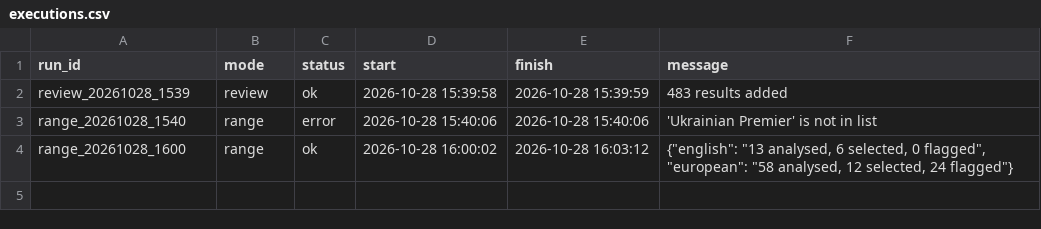
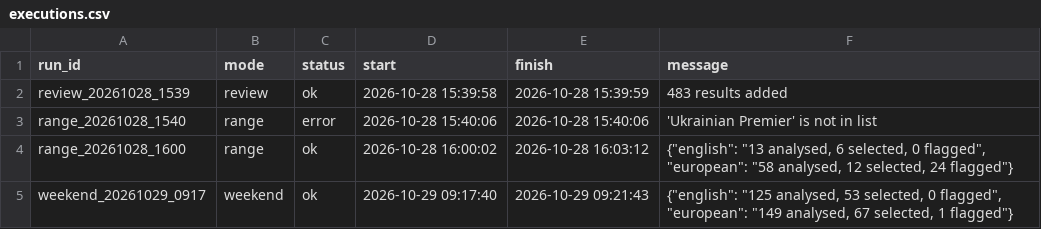
Before and after one commit to RobinChoppaBrooks/football-intelligence-v4, a CSV file: logs/execution/executions.csv, drawn as a sheet.

Commit message:
V4 weekend run 2026-10-29 09:21 UTC

```diff
--- a/logs/execution/executions.csv
+++ b/logs/execution/executions.csv
@@ -4 +4,2 @@ range_20261028_1540,range,error,2026-10-28 15:40:06,2026-10-28 15:40:06,'Ukraini
 range_20261028_1600,range,ok,2026-10-28 16:00:02,2026-10-28 16:03:12,"{""english"": ""13 analysed, 6 selected, 0 flagged"", ""european"": ""58 analysed, 12 selected, 24 flagged""}"
+weekend_20261029_0917,weekend,ok,2026-10-29 09:17:40,2026-10-29 09:21:43,"{""english"": ""125 analysed, 53 selected, 0 flagged"", ""european"": ""149 analysed, 67 selected, 1 flagged""}"
```
Also changed, not shown: 20 other files.
